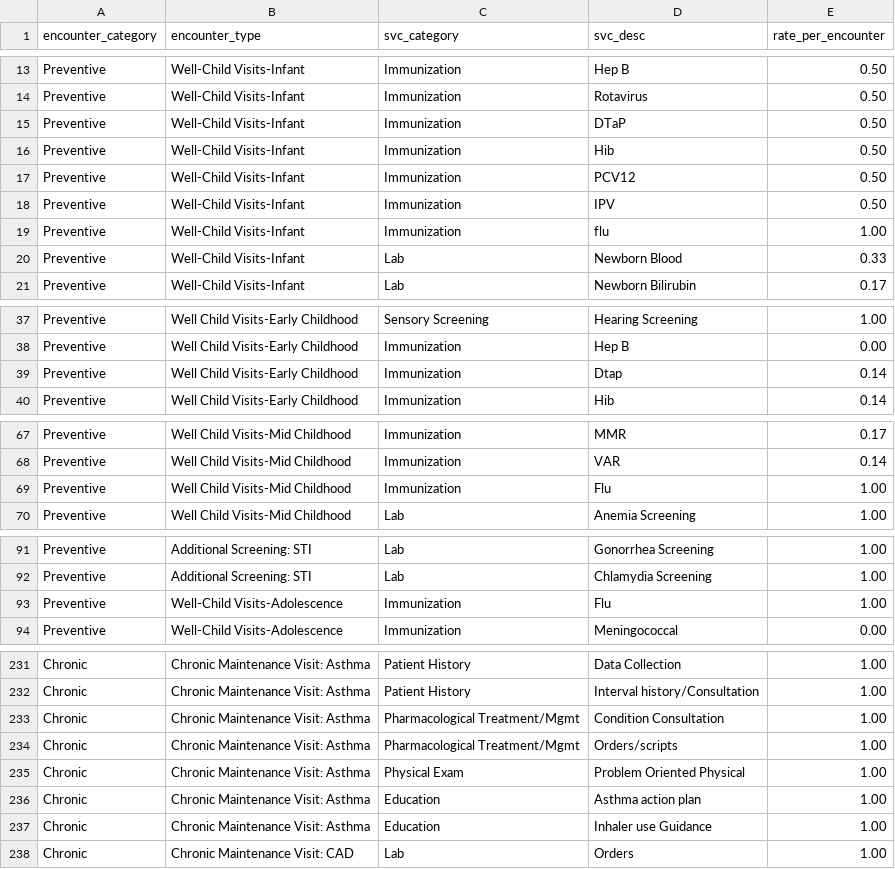
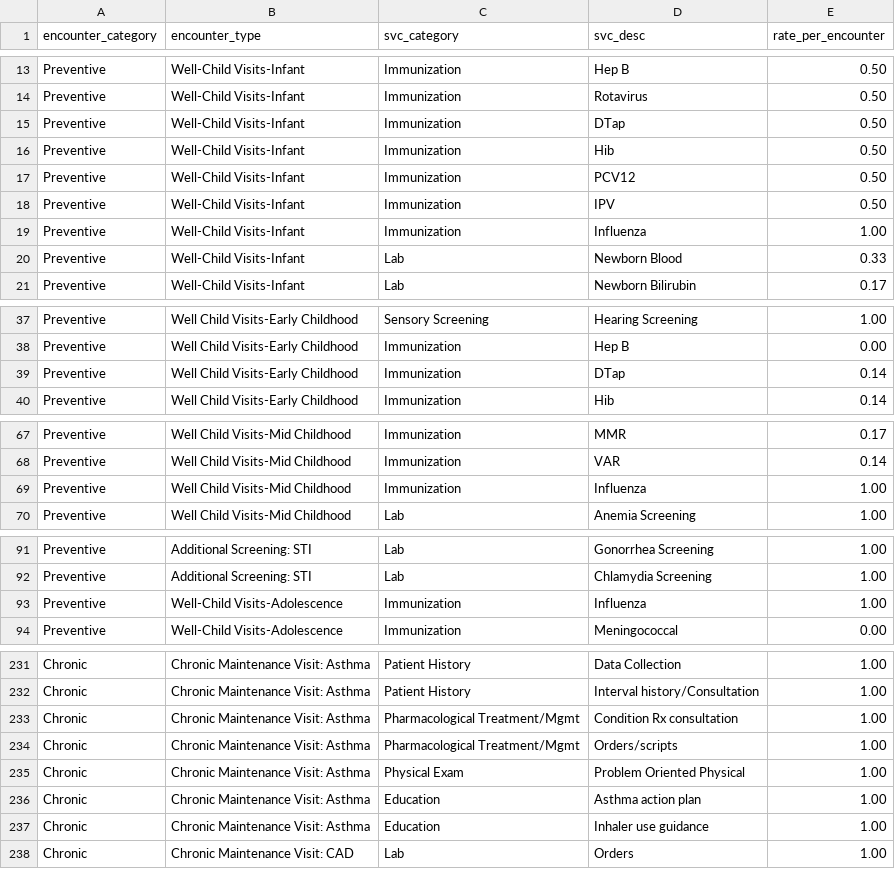
Before and after one commit to UMEC/healthcare-workforce, a CSV file: models/data/data_input_component_csv/encounter_detail.csv, drawn as a sheet; only a part is shown, gaps mark what is left out; the diff covers the shown part only.

```diff
--- a/models/data/data_input_component_csv/encounter_detail.csv
+++ b/models/data/data_input_component_csv/encounter_detail.csv
@@ -14,3 +14,3 @@ Preventive,Well-Child Visits-Infant,Immunization,Hep B,0.50
 Preventive,Well-Child Visits-Infant,Immunization,Rotavirus,0.50
-Preventive,Well-Child Visits-Infant,Immunization,DTaP,0.50
+Preventive,Well-Child Visits-Infant,Immunization,DTap,0.50
 Preventive,Well-Child Visits-Infant,Immunization,Hib,0.50
@@ -18,3 +18,3 @@ Preventive,Well-Child Visits-Infant,Immunization,PCV12,0.50
 Preventive,Well-Child Visits-Infant,Immunization,IPV,0.50
-Preventive,Well-Child Visits-Infant,Immunization,flu,1.00
+Preventive,Well-Child Visits-Infant,Immunization,Influenza,1.00
 Preventive,Well-Child Visits-Infant,Lab,Newborn Blood,0.33
@@ -38,3 +38,3 @@ Preventive,Well Child Visits-Early Childhood,Sensory Screening,Hearing Screening
 Preventive,Well Child Visits-Early Childhood,Immunization,Hep B,0.00
-Preventive,Well Child Visits-Early Childhood,Immunization,Dtap,0.14
+Preventive,Well Child Visits-Early Childhood,Immunization,DTap,0.14
 Preventive,Well Child Visits-Early Childhood,Immunization,Hib,0.14
@@ -68,3 +68,3 @@ Preventive,Well Child Visits-Mid Childhood,Immunization,MMR,0.17
 Preventive,Well Child Visits-Mid Childhood,Immunization,VAR,0.14
-Preventive,Well Child Visits-Mid Childhood,Immunization,Flu,1.00
+Preventive,Well Child Visits-Mid Childhood,Immunization,Influenza,1.00
 Preventive,Well Child Visits-Mid Childhood,Lab,Anemia Screening,1.00
@@ -92,3 +92,3 @@ Preventive,Additional Screening: STI,Lab,Gonorrhea Screening,1.00
 Preventive,Additional Screening: STI,Lab,Chlamydia Screening,1.00
-Preventive,Well-Child Visits-Adolescence,Immunization,Flu,1.00
+Preventive,Well-Child Visits-Adolescence,Immunization,Influenza,1.00
 Preventive,Well-Child Visits-Adolescence,Immunization,Meningococcal,0.00
@@ -232,3 +232,3 @@ Chronic,Chronic Maintenance Visit: Asthma,Patient History,Data Collection,1.00
 Chronic,Chronic Maintenance Visit: Asthma,Patient History,Interval history/Consultation,1.00
-Chronic,Chronic Maintenance Visit: Asthma,Pharmacological Treatment/Mgmt,Condition Consultation,1.00
+Chronic,Chronic Maintenance Visit: Asthma,Pharmacological Treatment/Mgmt,Condition Rx consultation,1.00
 Chronic,Chronic Maintenance Visit: Asthma,Pharmacological Treatment/Mgmt,Orders/scripts,1.00
@@ -236,3 +236,3 @@ Chronic,Chronic Maintenance Visit: Asthma,Physical Exam,Problem Oriented Physica
 Chronic,Chronic Maintenance Visit: Asthma,Education,Asthma action plan,1.00
-Chronic,Chronic Maintenance Visit: Asthma,Education,Inhaler use Guidance,1.00
+Chronic,Chronic Maintenance Visit: Asthma,Education,Inhaler use guidance,1.00
 Chronic,Chronic Maintenance Visit: CAD,Lab,Orders,1.00
```
Also changed, not shown: 10 edited cells elsewhere in this file, models/data/data_input_component_csv/metadata.csv, models/data/data_input_component_csv/service_characteristics.csv, 2 other files.
